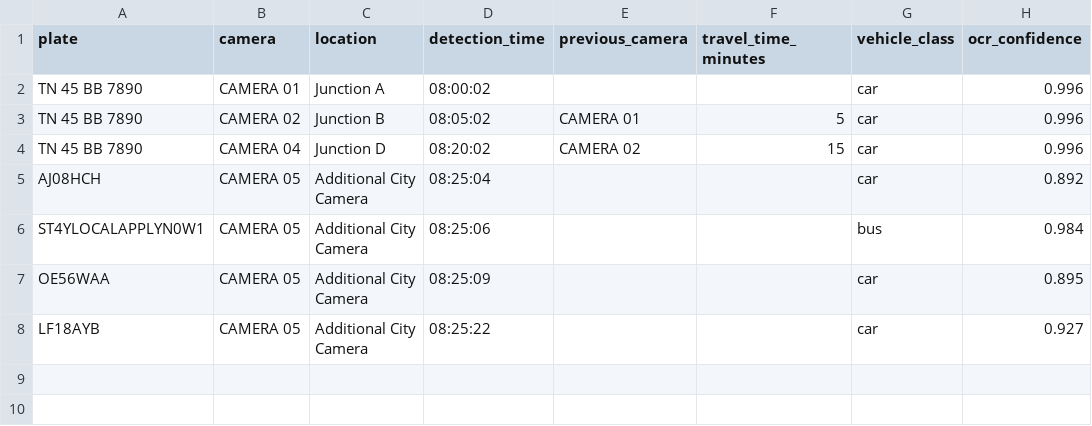
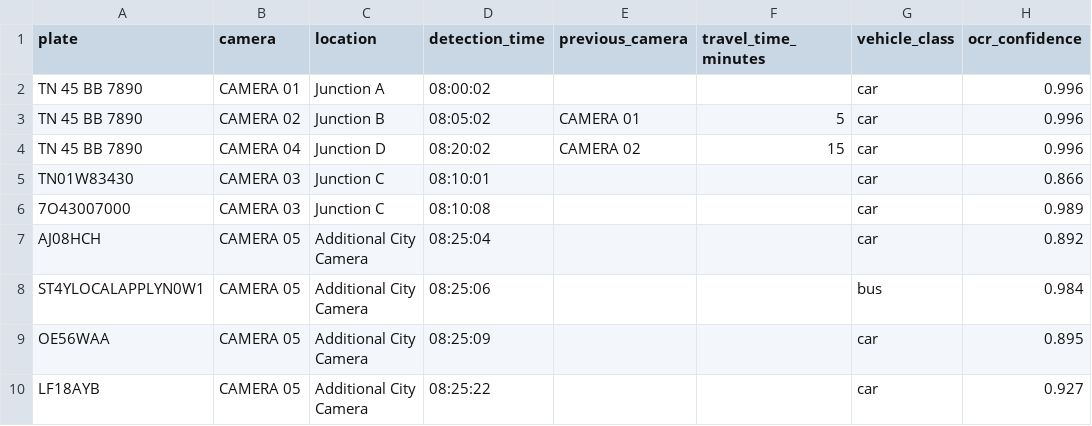
Before and after one commit to team-NFC/trafIQ, a CSV file: anpr/output/citywide_correlation.csv, drawn as a sheet; the diff names each change by its address in the sheet, - before the commit and + after, or states it on an @@ line.

Commit message:
Fix camera/junction analytics parity, integrate ANPR CSV matching, and update vehicle tracking

```diff
--- a/anpr/output/citywide_correlation.csv
+++ b/anpr/output/citywide_correlation.csv
+row 5: TN01W83430 | CAMERA 03 | Junction C | 08:10:01 |  |  | car | 0.866
+row 6: 7O43007000 | CAMERA 03 | Junction C | 08:10:08 |  |  | car | 0.989
```
Also changed, not shown: 14 other files.
